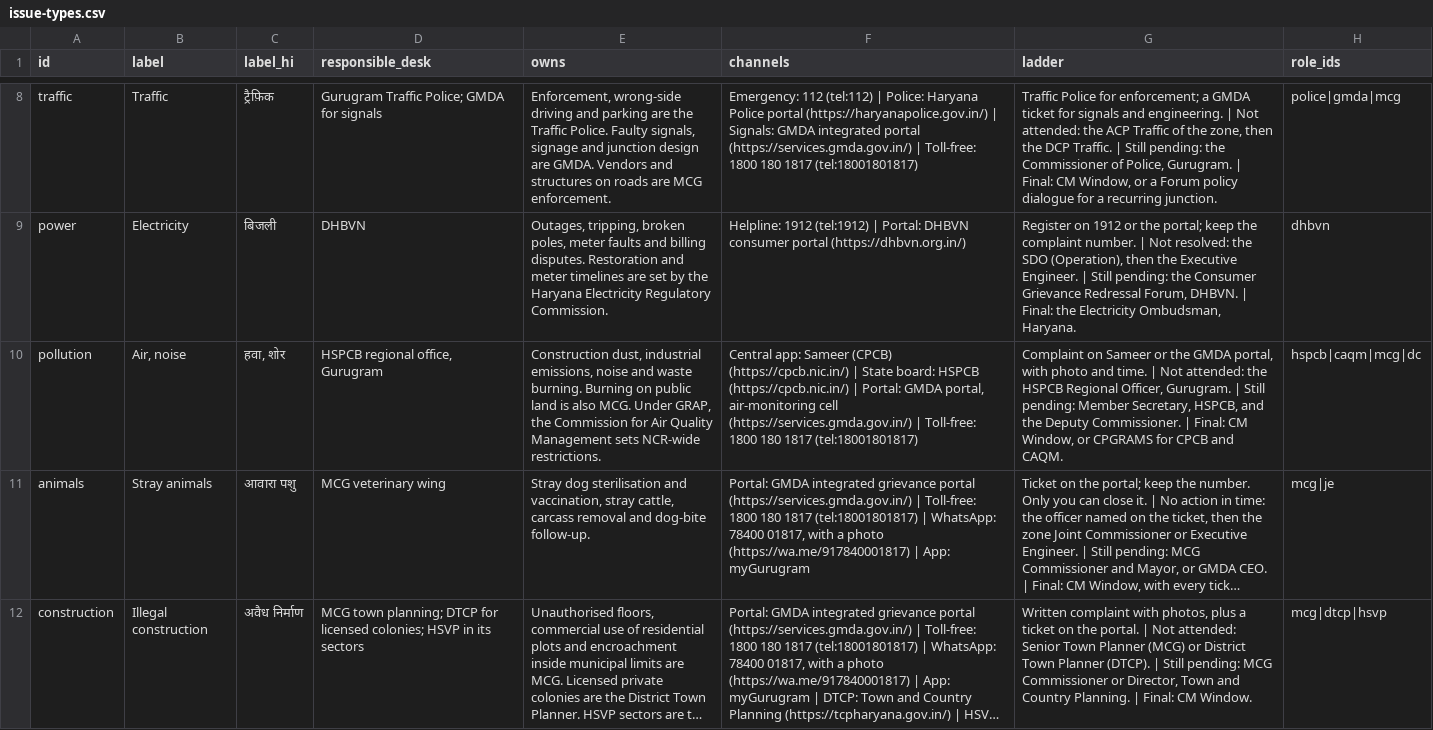
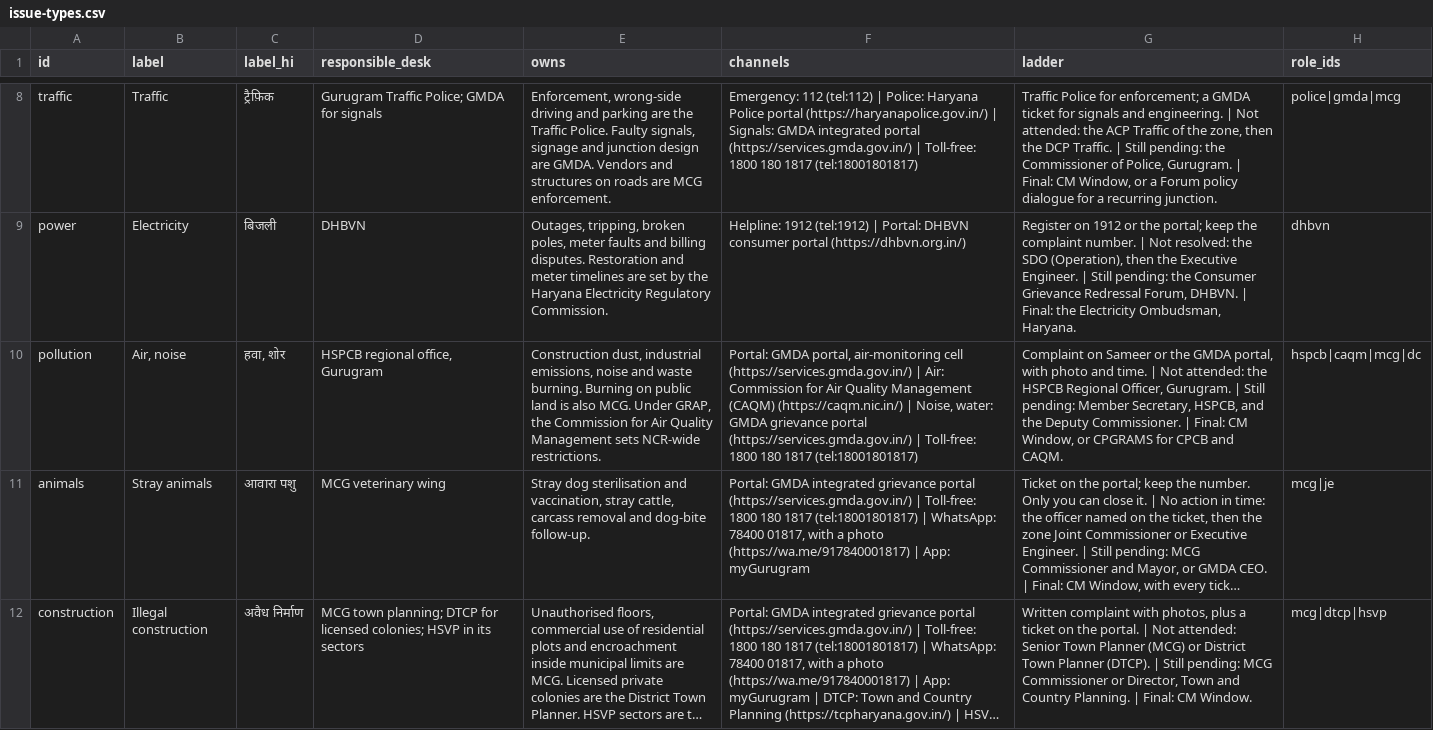
Before and after one commit to saurabhrao17/Gurugram-Vision-Forum, a CSV file: data/issue-types.csv, drawn as a sheet; only a part is shown, gaps mark what is left out; long unchanged cells end in …; the diff names each change by its address in the sheet, - before the commit and + after, or states it on an @@ line.

```diff
--- a/data/issue-types.csv
+++ b/data/issue-types.csv
-F10 (channels): Central app: Sameer (CPCB) (https://cpcb.nic.in/) | State board: HSPCB (https://cpcb.nic.in/) | Portal: GMDA portal, air-monitoring cell (https://services.gmda.gov.in/) |…
+F10 (channels): Portal: GMDA portal, air-monitoring cell (https://services.gmda.gov.in/) | Air: Commission for Air Quality Management (CAQM) (https://caqm.nic.in/) | Noise, water: GMDA grievance portal (https://services.gmda.gov.in/) |…
```
Also changed, not shown: data/charters.csv, data/portals.csv, 5 other files.
